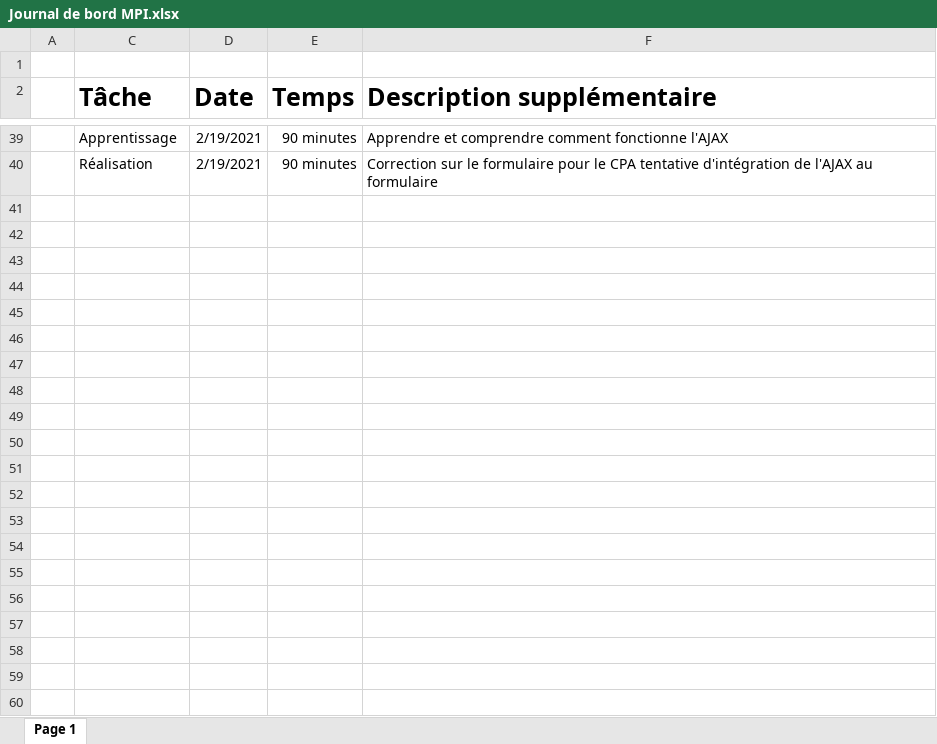
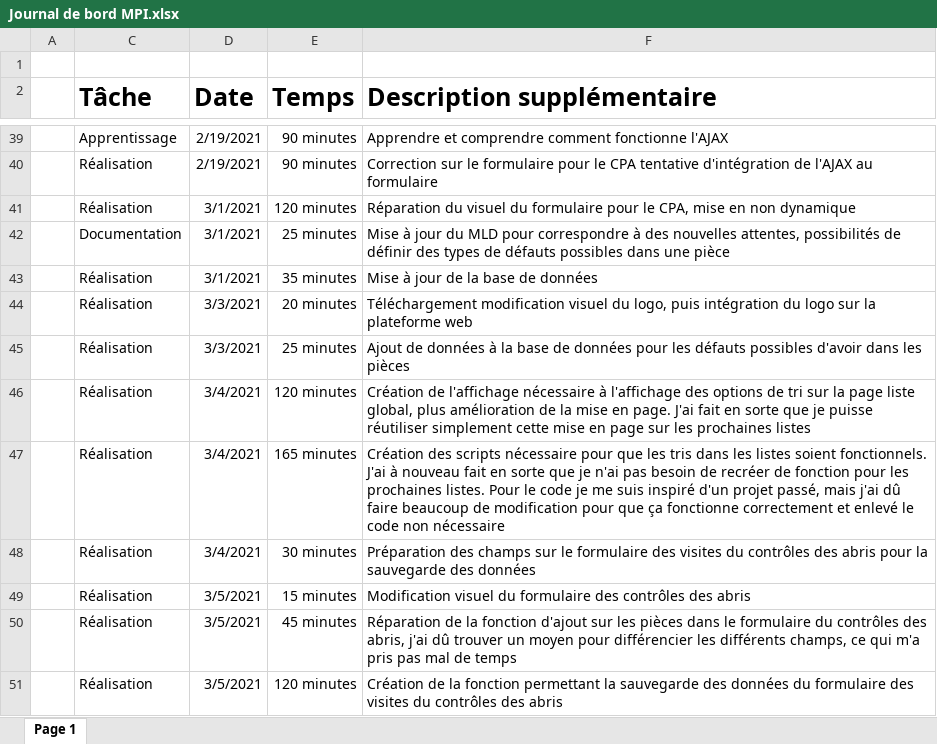
Before and after one commit to Pedroletti-Michael/PreTPI, an Excel workbook: Documentation/Journal de bord MPI.xlsx, sheet Page 1, drawn as a sheet; only a part is shown, gaps mark what is left out; values as stored, in another font and other column widths than the file's, no borders; table styles not drawn; the diff names each change by its address in the sheet, - before the commit and + after, or states it on an @@ line.

Commit message:
Update
Mise à jour de la documentation ainsi que du journal de bord + modification des fonctions de sauvegarde et ajustement visuel pour faire les messages d'erreurs ainsi que de réussite de la fonction

```diff
--- a/Documentation/Journal de bord MPI.xlsx (sheet Page 1)
+++ b/Documentation/Journal de bord MPI.xlsx (sheet Page 1)
+row 41:  | Réalisation | 3/1/2021 | 120 minutes | Réparation du visuel du formulaire pour le CPA, mise en non dynamique
+row 42:  | Documentation | 3/1/2021 | 25 minutes | Mise à jour du MLD pour correspondre à des nouvelles attentes, possibilités de définir des types de défauts possibles dans une pièce
+row 43:  | Réalisation | 3/1/2021 | 35 minutes | Mise à jour de la base de données
+row 44:  | Réalisation | 3/3/2021 | 20 minutes | Téléchargement modification visuel du logo, puis intégration du logo sur la plateforme web
+row 45:  | Réalisation | 3/3/2021 | 25 minutes | Ajout de données à la base de données pour les défauts possibles d'avoir dans les pièces
+row 46:  | Réalisation | 3/4/2021 | 120 minutes | Création de l'affichage nécessaire à l'affichage des options de tri sur la page liste global, plus amélioration de la mise en page. J'ai fait en sorte que je puisse réutiliser simplement cette mise en page sur les prochaines listes
+row 47:  | Réalisation | 3/4/2021 | 165 minutes | Création des scripts nécessaire pour que les tris dans les listes soient fonctionnels. J'ai à nouveau fait en sorte que je n'ai pas besoin de recréer de fonction pour les prochaines listes. Pour le code je me suis inspiré d'un projet passé, mais j'ai dû faire beaucoup de modification pour que ça fonctionne correctement et enlevé le code non nécessaire
+row 48:  | Réalisation | 3/4/2021 | 30 minutes | Préparation des champs sur le formulaire des visites du contrôles des abris pour la sauvegarde des données
+row 49:  | Réalisation | 3/5/2021 | 15 minutes | Modification visuel du formulaire des contrôles des abris
+row 50:  | Réalisation | 3/5/2021 | 45 minutes | Réparation de la fonction d'ajout sur les pièces dans le formulaire du contrôles des abris, j'ai dû trouver un moyen pour différencier les différents champs, ce qui m'a pris pas mal de temps
+row 51:  | Réalisation | 3/5/2021 | 120 minutes | Création de la fonction permettant la sauvegarde des données du formulaire des visites du contrôles des abris
```
Also changed, not shown: 8 other files.
